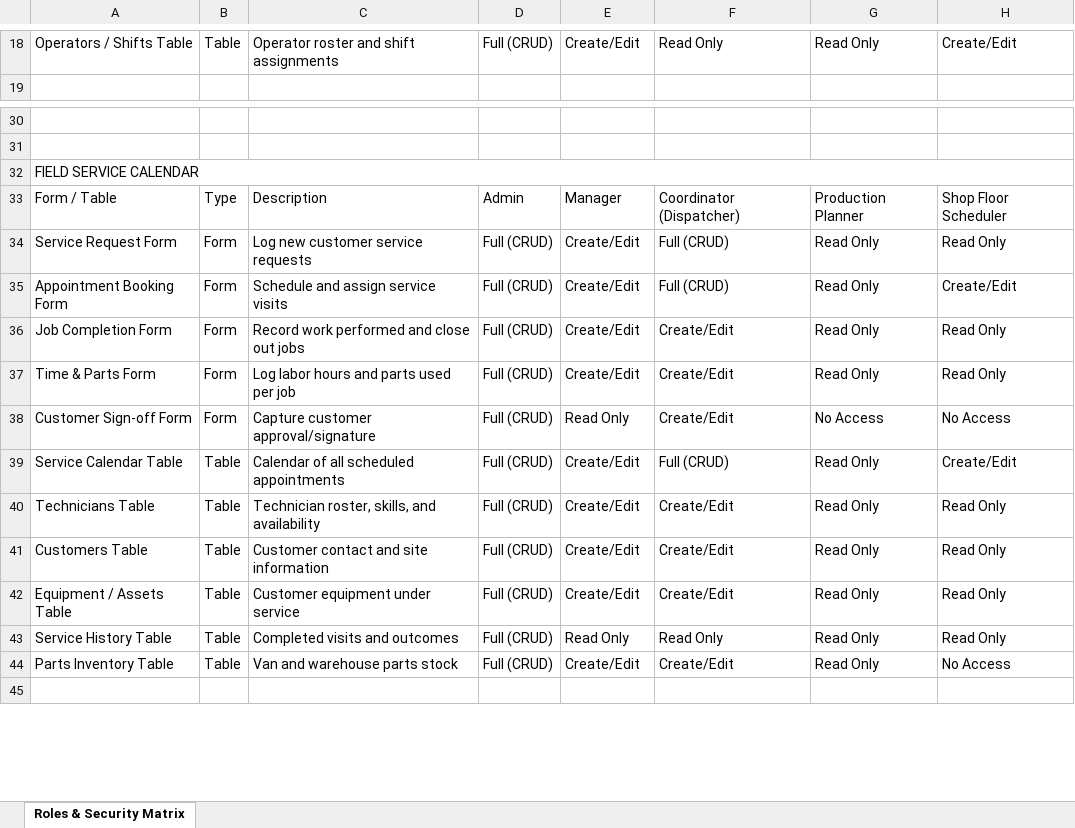
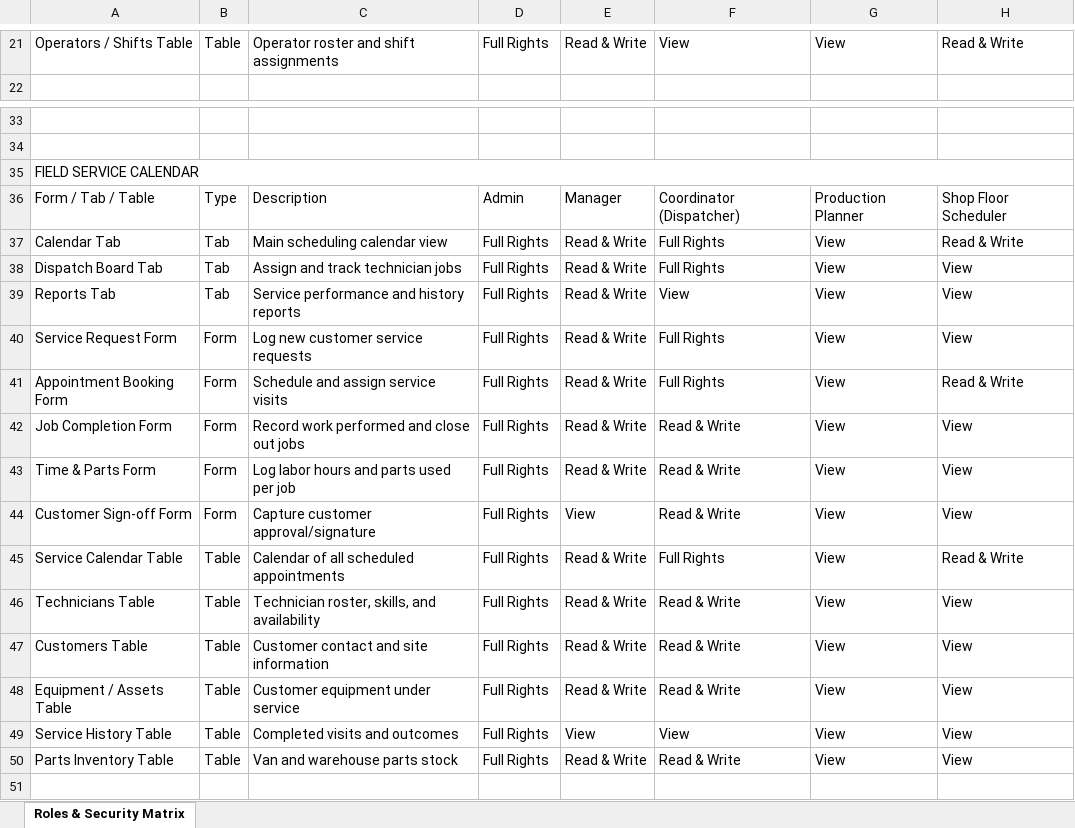
Before and after one commit to dk198082/myFirstProject, an Excel workbook: scripts/exports/apps-roles-security-setup.xlsx, sheet Roles & Security Matrix, drawn as a sheet; only a part is shown, gaps mark what is left out; values as stored, in another font and other column widths than the file's, no cell formats; addresses are those after the commit; the diff covers the shown part only; the diff names each change by its address in the sheet, - before the commit and + after, or states it on an @@ line.

```diff
--- a/scripts/exports/apps-roles-security-setup.xlsx (sheet Roles & Security Matrix)
+++ b/scripts/exports/apps-roles-security-setup.xlsx (sheet Roles & Security Matrix)
-D21: Full (CRUD)
+D21: Full Rights
-E21: Create/Edit
+E21: Read & Write
-F21: Read Only
+F21: View
-G21: Read Only
+G21: View
-H21: Create/Edit
+H21: Read & Write
-A36: Form / Table
+A36: Form / Tab / Table
+row 37: Calendar Tab | Tab | Main scheduling calendar view | Full Rights | Read & Write | Full Rights | View | Read & Write
+row 38: Dispatch Board Tab | Tab | Assign and track technician jobs | Full Rights | Read & Write | Full Rights | View | View
+row 39: Reports Tab | Tab | Service performance and history reports | Full Rights | Read & Write | View | View | View
-D40:D50: Full (CRUD)
+D40:D50: Full Rights
-E40:E43: Create/Edit
+E40:E43: Read & Write
-F40:F41: Full (CRUD)
+F40:F41: Full Rights
-G40:G43: Read Only
+G40:G43: View
-H40: Read Only
+H40: View
-H41: Create/Edit
+H41: Read & Write
-F42:F44: Create/Edit
+F42:F44: Read & Write
-H42:H43: Read Only
+H42:H43: View
-E44: Read Only
+E44: View
-G44: No Access
+G44: View
-H44: No Access
+H44: View
-E45:E48: Create/Edit
+E45:E48: Read & Write
-F45: Full (CRUD)
+F45: Full Rights
-G45:G50: Read Only
+G45:G50: View
-H45: Create/Edit
+H45: Read & Write
-F46:F48: Create/Edit
+F46:F48: Read & Write
-H46:H49: Read Only
+H46:H49: View
-E49: Read Only
+E49: View
-F49: Read Only
+F49: View
-E50: Create/Edit
+E50: Read & Write
-F50: Create/Edit
+F50: Read & Write
-H50: No Access
+H50: View
```
Also changed, not shown: 3 added rows and 62 edited cells elsewhere in this sheet, cell formats, 2 other files.
